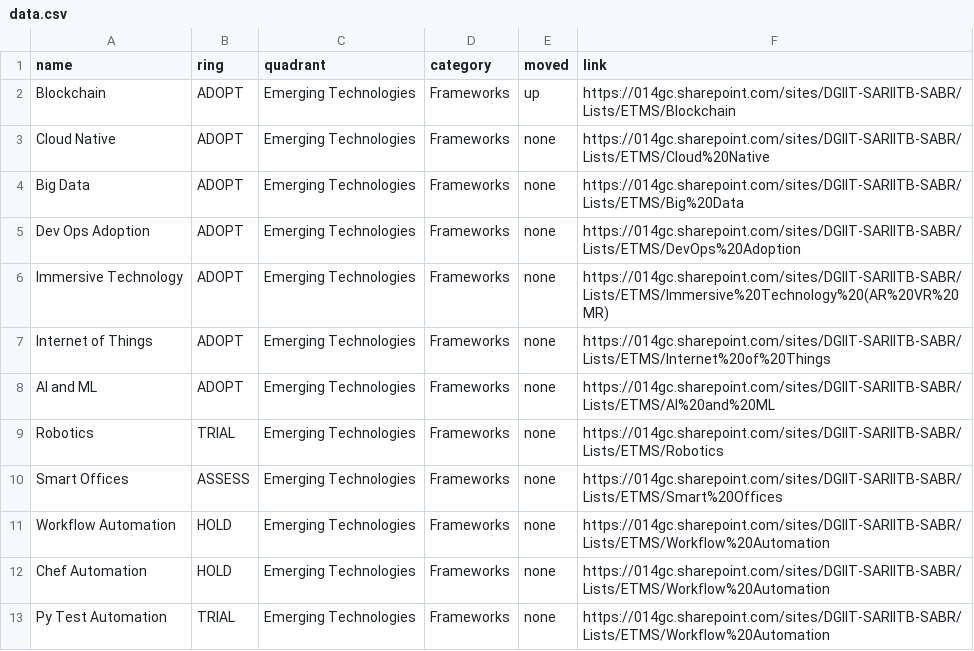
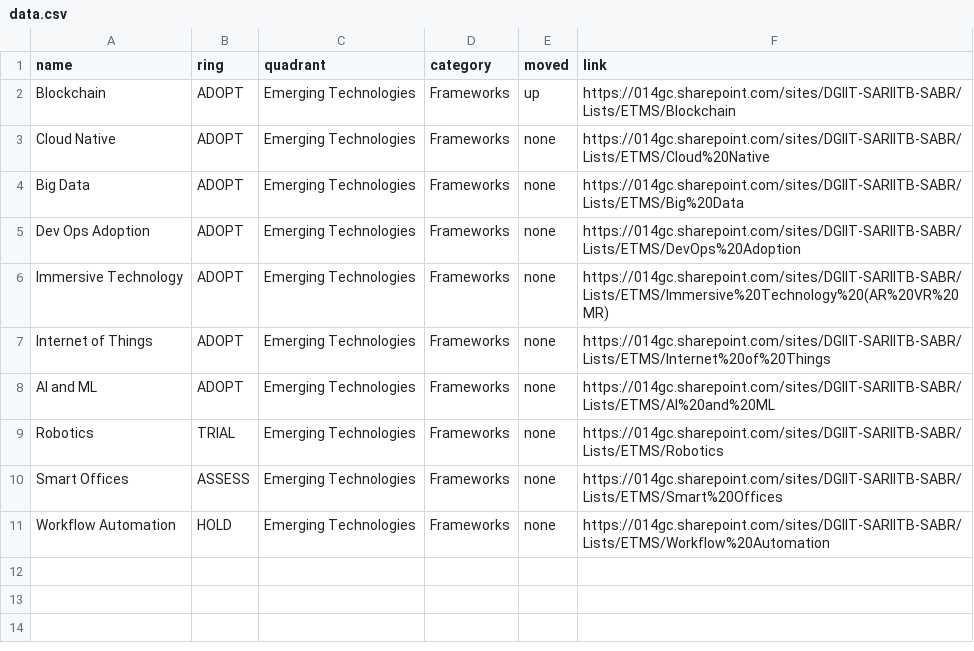
Before and after one commit to mddeepu8/Example, a CSV file: data.csv, drawn as a sheet; the diff names each change by its address in the sheet, - before the commit and + after, or states it on an @@ line.

Commit message:
Update data.csv

```diff
--- a/data.csv
+++ b/data.csv
-row 12: Chef Automation | HOLD | Emerging Technologies | Frameworks | none | https://014gc.sharepoint.com/sites/DGIIT-SARIITB-SABR/Lists/ETMS/Workflow%20Automation
-row 13: Py Test Automation | TRIAL | Emerging Technologies | Frameworks | none | https://014gc.sharepoint.com/sites/DGIIT-SARIITB-SABR/Lists/ETMS/Workflow%20Automation
```
